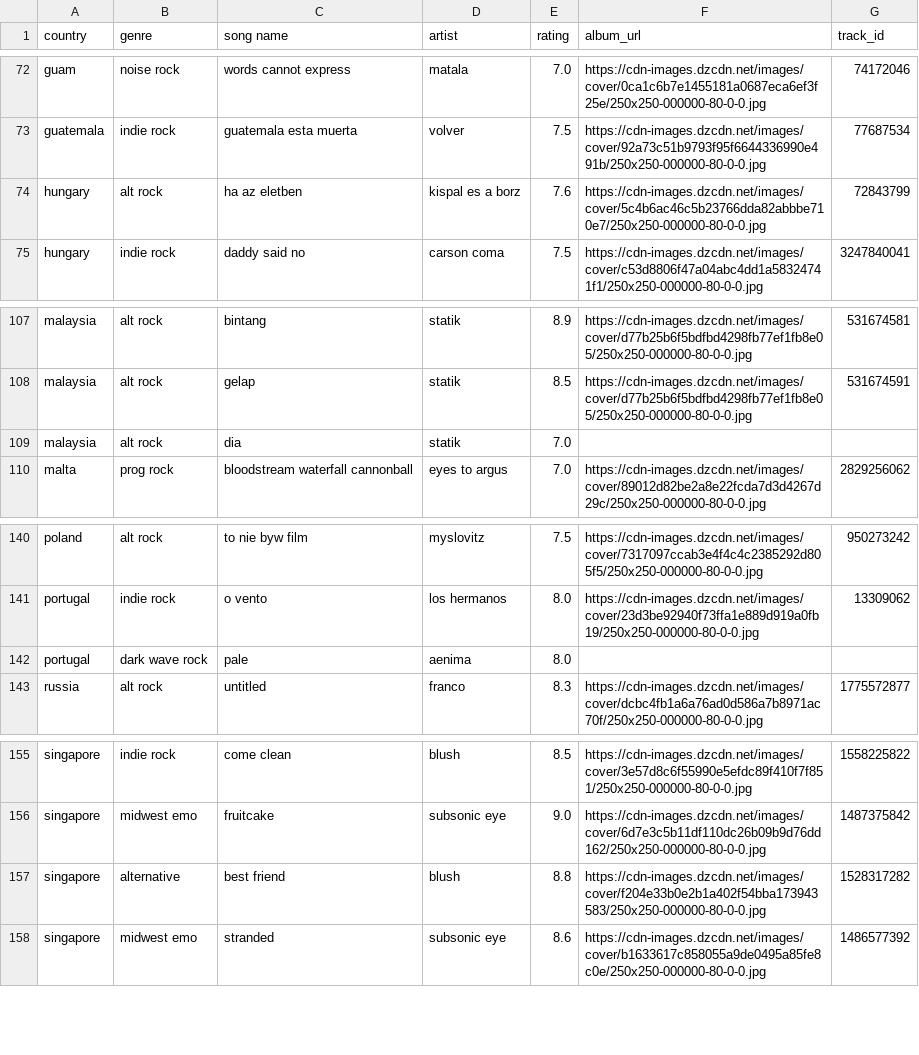
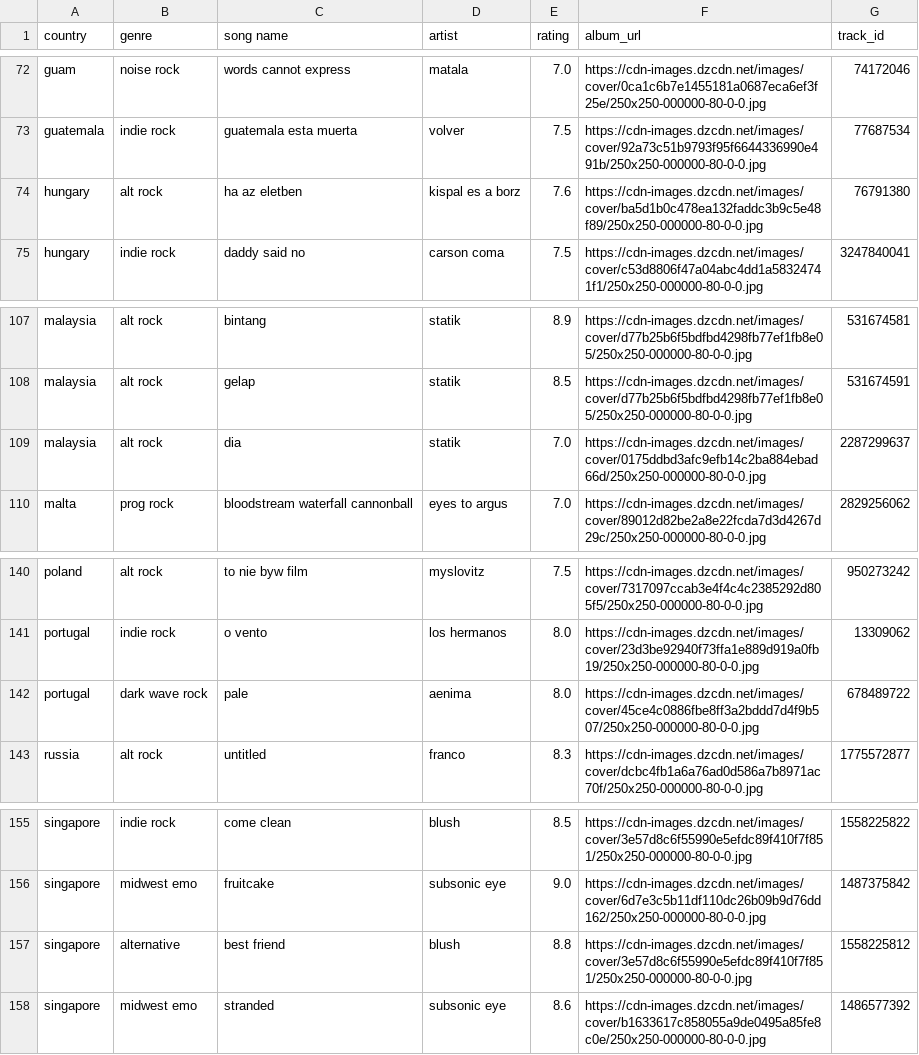
Before and after one commit to saladchalice/Alt-Around-the-World, a CSV file: data/lnos2.csv, drawn as a sheet; only a part is shown, gaps mark what is left out.

```diff
--- a/data/lnos2.csv
+++ b/data/lnos2.csv
@@ -73,3 +73,3 @@ guam,noise rock,words cannot express,matala,7.0,https://cdn-images.dzcdn.net/ima
 guatemala,indie rock,guatemala esta muerta,volver,7.5,https://cdn-images.dzcdn.net/images/cover/92a73c51b9793f95f6644336990e491b/250x250-000000-80-0-0.jpg,77687534
-hungary,alt rock,ha az eletben,kispal es a borz,7.6,https://cdn-images.dzcdn.net/images/cover/5c4b6ac46c5b23766dda82abbbe710e7/250x250-000000-80-0-0.jpg,72843799
+hungary,alt rock,ha az eletben,kispal es a borz,7.6,https://cdn-images.dzcdn.net/images/cover/ba5d1b0c478ea132faddc3b9c5e48f89/250x250-000000-80-0-0.jpg,76791380
 hungary,indie rock,daddy said no,carson coma,7.5,https://cdn-images.dzcdn.net/images/cover/c53d8806f47a04abc4dd1a58324741f1/250x250-000000-80-0-0.jpg,3247840041
@@ -108,3 +108,3 @@ malaysia,alt rock,bintang,statik,8.9,https://cdn-images.dzcdn.net/images/cover/d
 malaysia,alt rock,gelap,statik,8.5,https://cdn-images.dzcdn.net/images/cover/d77b25b6f5bdfbd4298fb77ef1fb8e05/250x250-000000-80-0-0.jpg,531674591
-malaysia,alt rock,dia,statik,7.0,,
+malaysia,alt rock,dia,statik,7.0,https://cdn-images.dzcdn.net/images/cover/0175ddbd3afc9efb14c2ba884ebad66d/250x250-000000-80-0-0.jpg,2287299637
 malta,prog rock,bloodstream waterfall cannonball,eyes to argus,7.0,https://cdn-images.dzcdn.net/images/cover/89012d82be2a8e22fcda7d3d4267d29c/250x250-000000-80-0-0.jpg,2829256062
@@ -141,3 +141,3 @@ poland,alt rock,to nie byw film,myslovitz,7.5,https://cdn-images.dzcdn.net/image
 portugal,indie rock,o vento,los hermanos,8.0,https://cdn-images.dzcdn.net/images/cover/23d3be92940f73ffa1e889d919a0fb19/250x250-000000-80-0-0.jpg,13309062
-portugal,dark wave rock,pale,aenima,8.0,,
+portugal,dark wave rock,pale,aenima,8.0,https://cdn-images.dzcdn.net/images/cover/45ce4c0886fbe8ff3a2bddd7d4f9b507/250x250-000000-80-0-0.jpg,678489722
 russia,alt rock,untitled,franco,8.3,https://cdn-images.dzcdn.net/images/cover/dcbc4fb1a6a76ad0d586a7b8971ac70f/250x250-000000-80-0-0.jpg,1775572877
@@ -156,3 +156,3 @@ singapore,indie rock,come clean,blush,8.5,https://cdn-images.dzcdn.net/images/co
 singapore,midwest emo  ,fruitcake ,subsonic eye,9.0,https://cdn-images.dzcdn.net/images/cover/6d7e3c5b11df110dc26b09b9d76dd162/250x250-000000-80-0-0.jpg,1487375842
-singapore,alternative,best friend,blush,8.8,https://cdn-images.dzcdn.net/images/cover/f204e33b0e2b1a402f54bba173943583/250x250-000000-80-0-0.jpg,1528317282
+singapore,alternative,best friend,blush,8.8,https://cdn-images.dzcdn.net/images/cover/3e57d8c6f55990e5efdc89f410f7f851/250x250-000000-80-0-0.jpg,1558225812
 singapore,midwest emo,stranded,subsonic eye,8.6,https://cdn-images.dzcdn.net/images/cover/b1633617c858055a9de0495a85fe8c0e/250x250-000000-80-0-0.jpg,1486577392
```
Also changed, not shown: 1 other file.
